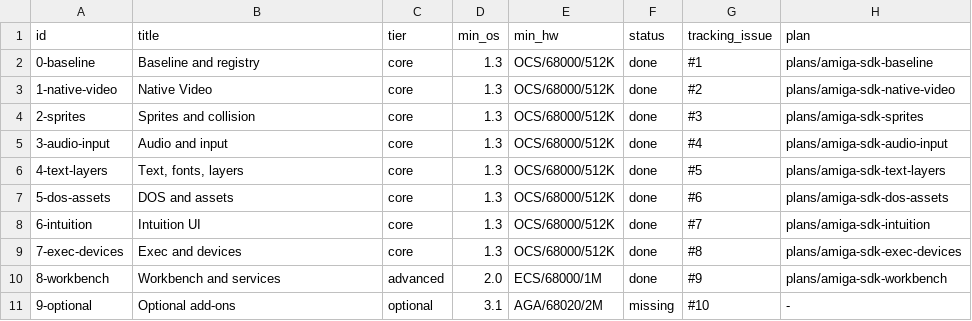
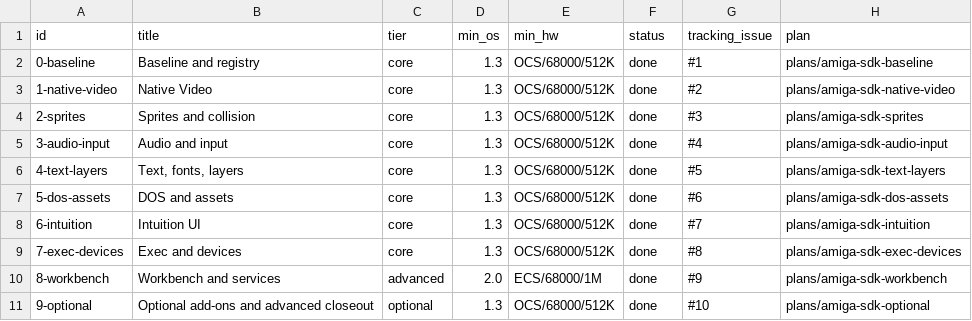
Before and after one commit to OpenLorraine/clorraine, a TSV file: docs/amiga-sdk/bundles.tsv, drawn as a sheet.

```diff
--- a/docs/amiga-sdk/bundles.tsv
+++ b/docs/amiga-sdk/bundles.tsv
@@ -10,2 +10,2 @@ id	title	tier	min_os	min_hw	status	tracking_issue	plan
 8-workbench	Workbench and services	advanced	2.0	ECS/68000/1M	done	#9	plans/amiga-sdk-workbench
-9-optional	Optional add-ons	optional	3.1	AGA/68020/2M	missing	#10	-
+9-optional	Optional add-ons and advanced closeout	optional	1.3	OCS/68000/512K	done	#10	plans/amiga-sdk-optional
```
Also changed, not shown: docs/amiga-sdk/registry.tsv, 41 other files.
